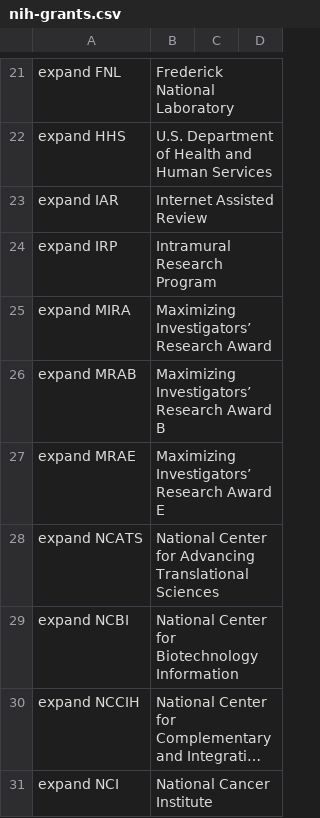
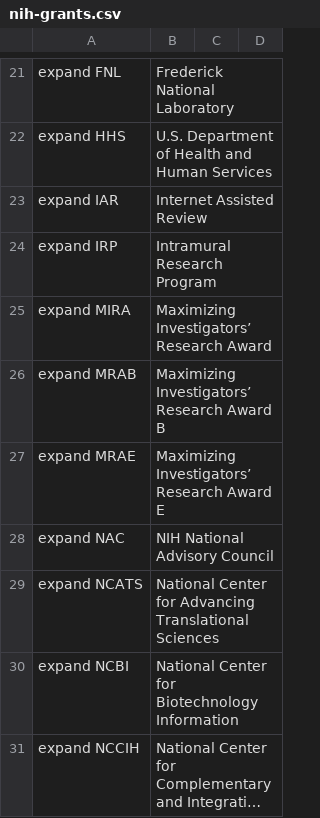
Before and after one commit to MooersLab/nih-grants-voice-in, a CSV file: nih-grants.csv, drawn as a sheet; only a part is shown, gaps mark what is left out; the shorter side is filled out with more unchanged rows; long unchanged cells end in …; the diff names each change by its address in the sheet, - before the commit and + after, or states it on an @@ line.

Commit message:
Update nih-grants.csv

```diff
--- a/nih-grants.csv
+++ b/nih-grants.csv
+row 28: expand NAC | NIH National Advisory Council
```
